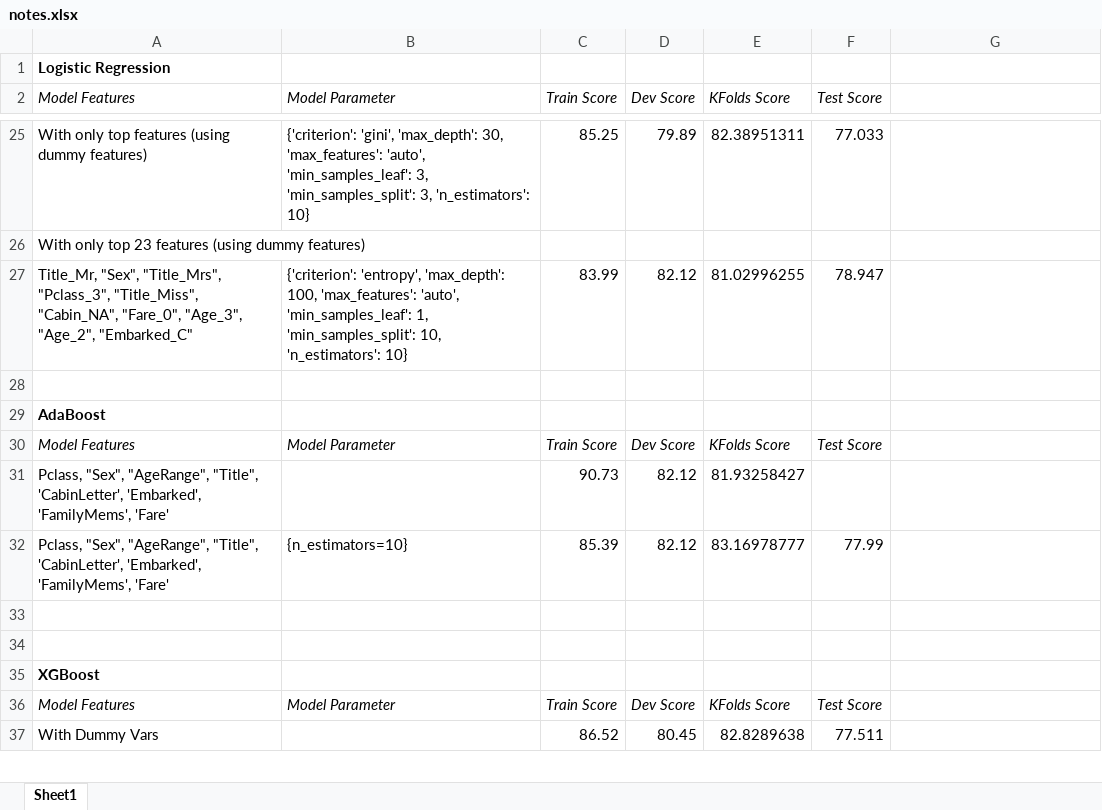
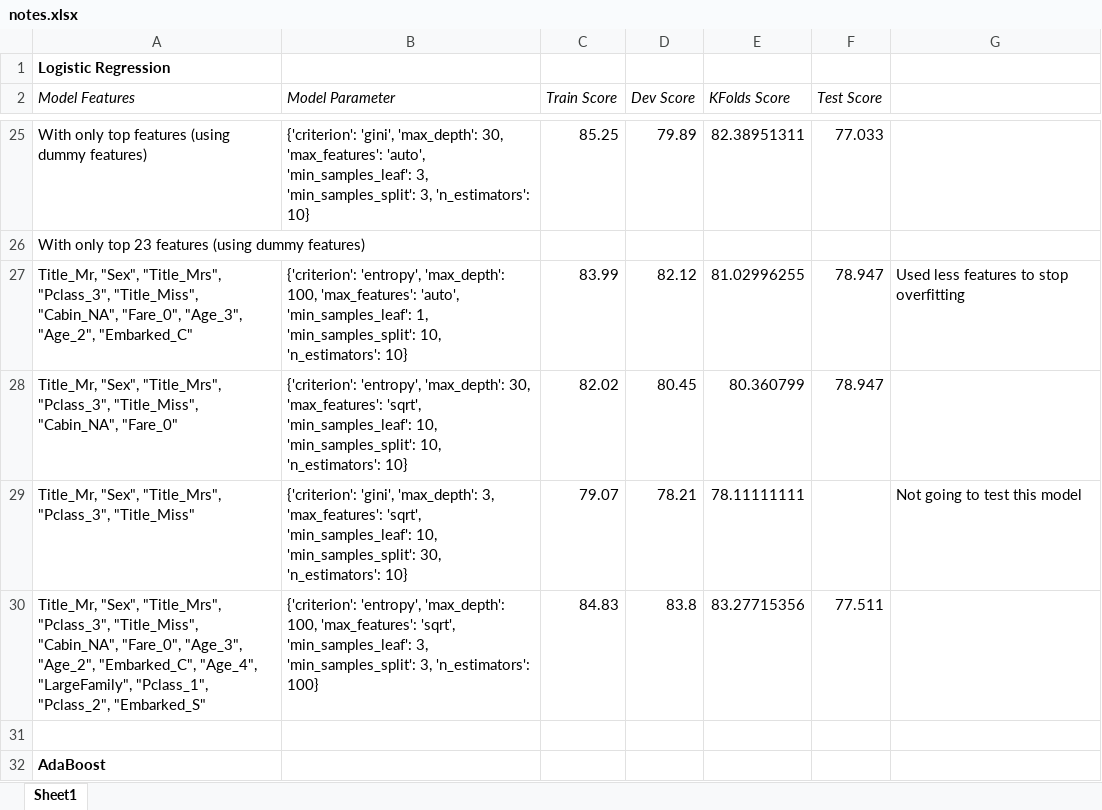
Before and after one commit to anjmittu/Titanic_Predictor, an Excel workbook: notes.xlsx, sheet Sheet1, drawn as a sheet; only a part is shown, gaps mark what is left out; the shorter side is filled out with more unchanged rows; values as stored, in another font and other column widths than the file's, no borders; the diff names each change by its address in the sheet, - before the commit and + after, or states it on an @@ line.

```diff
--- a/notes.xlsx (sheet Sheet1)
+++ b/notes.xlsx (sheet Sheet1)
-G27: (empty)
+G27: Used less features to stop overfitting
+row 28: Title_Mr, "Sex", "Title_Mrs", "Pclass_3", "Title_Miss", "Cabin_NA", "Fare_0" | {'criterion': 'entropy', 'max_depth': 30, 'max_features': 'sqrt', 'min_samples_leaf': 10, 'min_samples_split': 10, 'n_estimators': 10} | 82.02 | 80.45 | 80.360799 | 78.947
+row 29: Title_Mr, "Sex", "Title_Mrs", "Pclass_3", "Title_Miss" | {'criterion': 'gini', 'max_depth': 3, 'max_features': 'sqrt', 'min_samples_leaf': 10, 'min_samples_split': 30, 'n_estimators': 10} | 79.07 | 78.21 | 78.11111111 |  | Not going to test this model
+row 30: Title_Mr, "Sex", "Title_Mrs", "Pclass_3", "Title_Miss", "Cabin_NA", "Fare_0", "Age_3", "Age_2", "Embarked_C", "Age_4", "LargeFamily", "Pclass_1", "Pclass_2", "Embarked_S" | {'criterion': 'entropy', 'max_depth': 100, 'max_features': 'sqrt', 'min_samples_leaf': 3, 'min_samples_split': 3, 'n_estimators': 100} | 84.83 | 83.8 | 83.27715356 | 77.511
```
Also changed, not shown: 2 other files.
